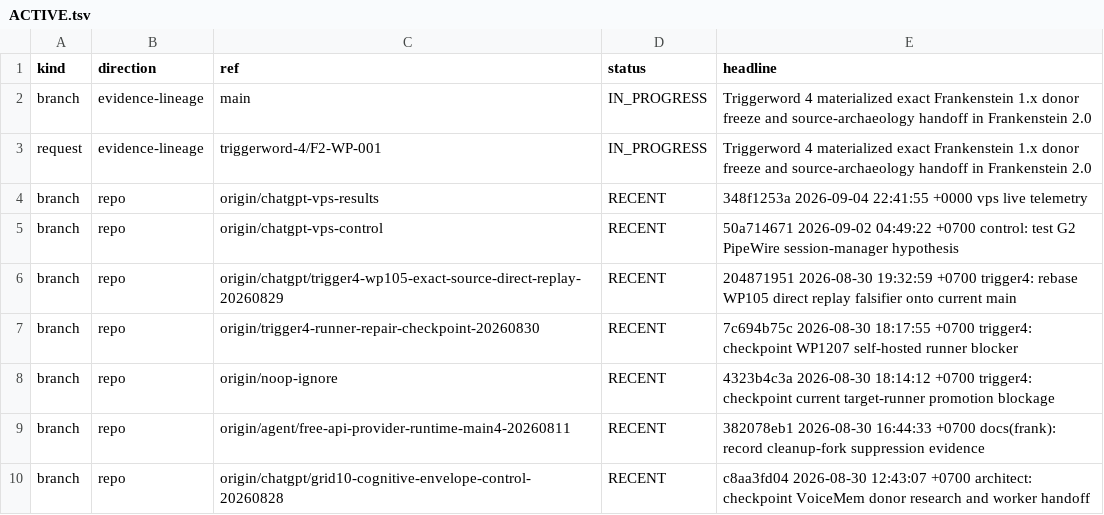
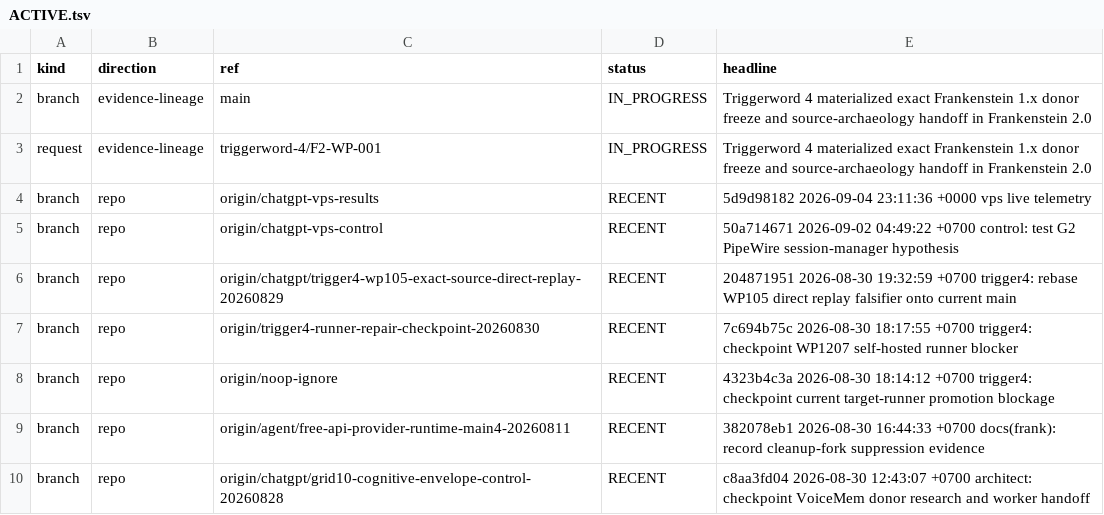
Before and after one commit to gschaidergabriel/Cognitive-devmachine, a TSV file: research_entity/00_CURRENT/ACTIVE.tsv, drawn as a sheet; only a part is shown.

Commit message:
current: refresh token-efficient research state [skip ci]

```diff
--- a/research_entity/00_CURRENT/ACTIVE.tsv
+++ b/research_entity/00_CURRENT/ACTIVE.tsv
@@ -3,3 +3,3 @@ branch	evidence-lineage	main	IN_PROGRESS	Triggerword 4 materialized exact Franke
 request	evidence-lineage	triggerword-4/F2-WP-001	IN_PROGRESS	Triggerword 4 materialized exact Frankenstein 1.x donor freeze and source-archaeology handoff in Frankenstein 2.0
-branch	repo	origin/chatgpt-vps-results	RECENT	348f1253a 2026-09-04 22:41:55 +0000 vps live telemetry
+branch	repo	origin/chatgpt-vps-results	RECENT	5d9d98182 2026-09-04 23:11:36 +0000 vps live telemetry
 branch	repo	origin/chatgpt-vps-control	RECENT	50a714671 2026-09-02 04:49:22 +0700 control: test G2 PipeWire session-manager hypothesis
```
Also changed, not shown: research_entity/00_CURRENT/RECENT.tsv, 15 other files.
